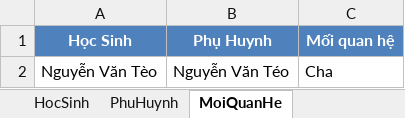
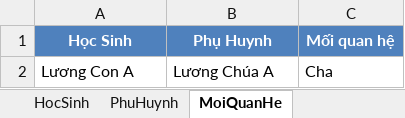
Before and after one commit to Irthn1311/Student-Management-System_CSharp_SGU2025, an Excel workbook: Student-Management-System_CSharp_SGU2025/ConnectDatabase/SampleData_Import_updated.xlsx, sheet MoiQuanHe, drawn as a sheet; values as stored, in another font and other column widths than the file's, no borders; removed rows and columns are numbered as before the commit, all else as after; the diff names each change by its address in the sheet, - before the commit and + after, or states it on an @@ line.

```diff
--- a/Student-Management-System_CSharp_SGU2025/ConnectDatabase/SampleData_Import_updated.xlsx (sheet MoiQuanHe)
+++ b/Student-Management-System_CSharp_SGU2025/ConnectDatabase/SampleData_Import_updated.xlsx (sheet MoiQuanHe)
-row 2: Nguyễn Văn Tèo | Nguyễn Văn Téo | Cha
+row 2: Lương Con A | Lương Chúa A | Cha
```
Also changed, not shown: sheet HocSinh, sheet PhuHuynh, 6 other files.
